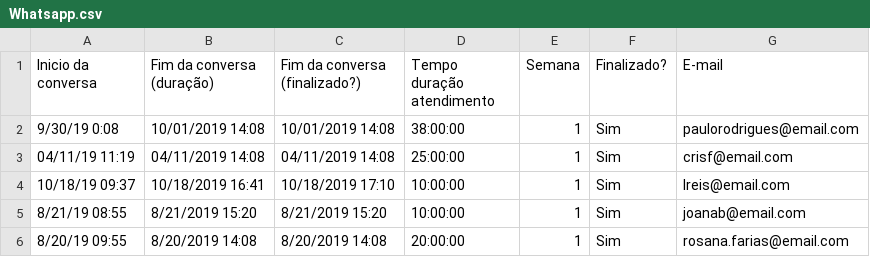
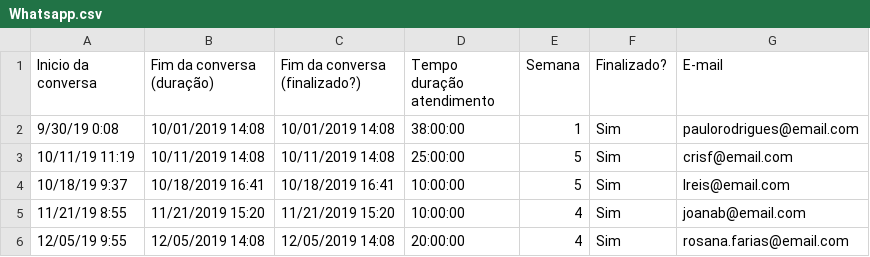
Before and after one commit to camilabianchi/graces_desafio, a CSV file: datasets/Whatsapp.csv, drawn as a sheet.

Commit message:
alteracao csv whatsapp

```diff
--- a/datasets/Whatsapp.csv
+++ b/datasets/Whatsapp.csv
@@ -2,5 +2,5 @@ Inicio da conversa,Fim da conversa (duração),Fim da conversa (finalizado?),Tem
 9/30/19 0:08,10/01/2019 14:08,10/01/2019 14:08,38:00:00,1,Sim,paulorodrigues@email.com
-04/11/19 11:19, 04/11/2019 14:08, 04/11/2019 14:08,25:00:00,1,Sim,crisf@email.com
-10/18/19 09:37, 10/18/2019 16:41, 10/18/2019 17:10, 10:00:00,1,Sim,lreis@email.com
-8/21/19 08:55 ,8/21/2019 15:20,8/21/2019 15:20, 10:00:00,1,Sim,joanab@email.com
-8/20/19 09:55, 8/20/2019 14:08,8/20/2019 14:08,20:00:00,1,Sim,rosana.farias@email.com
+10/11/19 11:19,10/11/2019 14:08,10/11/2019 14:08,25:00:00,5,Sim,crisf@email.com
+10/18/19 9:37,10/18/2019 16:41,10/18/2019 16:41,10:00:00,5,Sim,lreis@email.com
+11/21/19 8:55,11/21/2019 15:20,11/21/2019 15:20,10:00:00,4,Sim,joanab@email.com
+12/05/19 9:55,12/05/2019 14:08,12/05/2019 14:08,20:00:00,4,Sim,rosana.farias@email.com
```
